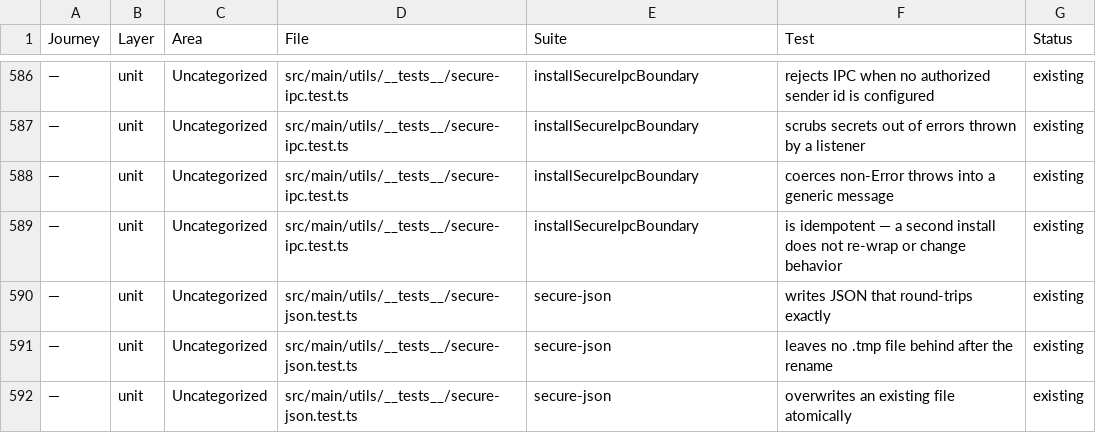
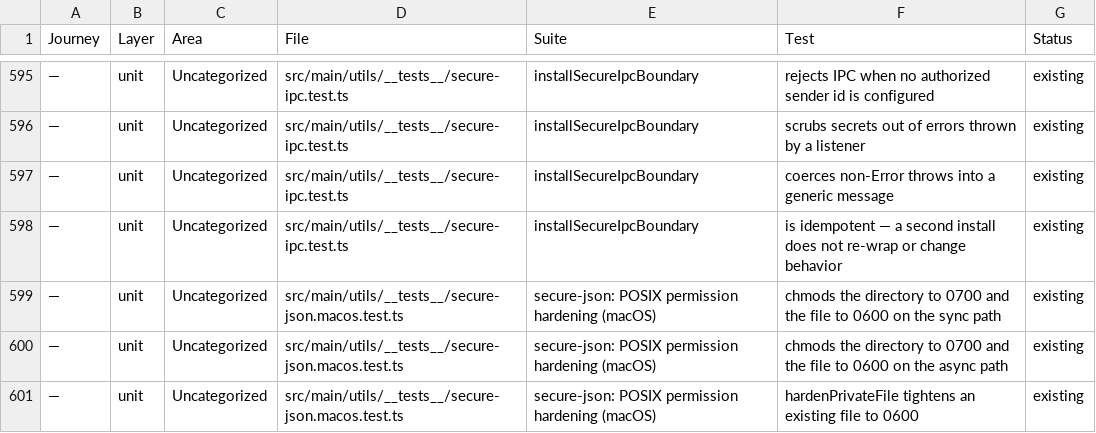
Before and after one commit to Jordreed002/ShellySVN, a CSV file: docs/test-strategy/test-tracker.csv, drawn as a sheet; only a part is shown, gaps mark what is left out; the shorter side is filled out with more unchanged rows; the diff covers the shown part only; the diff names each change by its address in the sheet, - before the commit and + after, or states it on an @@ line.

```diff
--- a/docs/test-strategy/test-tracker.csv
+++ b/docs/test-strategy/test-tracker.csv
+row 599: — | unit | Uncategorized | src/main/utils/__tests__/secure-json.macos.test.ts | secure-json: POSIX permission hardening (macOS) | chmods the directory to 0700 and the file to 0600 on the sync path | existing
+row 600: — | unit | Uncategorized | src/main/utils/__tests__/secure-json.macos.test.ts | secure-json: POSIX permission hardening (macOS) | chmods the directory to 0700 and the file to 0600 on the async path | existing
+row 601: — | unit | Uncategorized | src/main/utils/__tests__/secure-json.macos.test.ts | secure-json: POSIX permission hardening (macOS) | hardenPrivateFile tightens an existing file to 0600 | existing
```
Also changed, not shown: 14 added rows elsewhere in this file, 2 other files.
